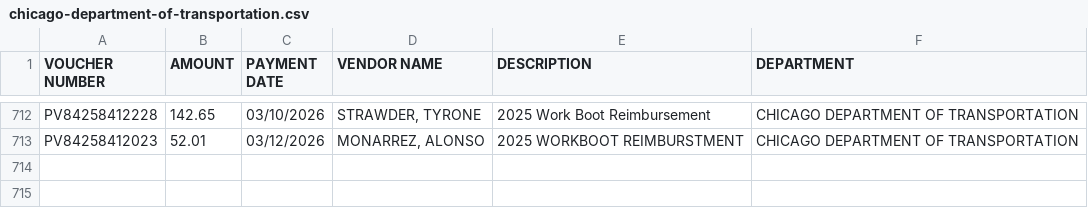
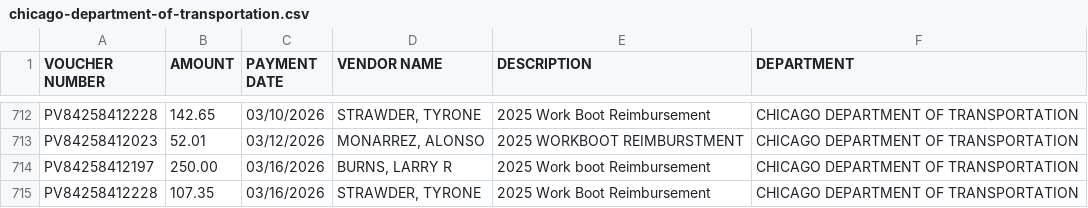
Before and after one commit to hgorledeenn/Chicago-Reimbursements-site, a CSV file: docs/dept-csvs/chicago-department-of-transportation.csv, drawn as a sheet; only a part is shown, gaps mark what is left out; the diff names each change by its address in the sheet, - before the commit and + after, or states it on an @@ line.

```diff
--- a/docs/dept-csvs/chicago-department-of-transportation.csv
+++ b/docs/dept-csvs/chicago-department-of-transportation.csv
+row 714: PV84258412197 | 250.00 | 03/16/2026 | BURNS, LARRY R | 2025 Work boot Reimbursement | CHICAGO DEPARTMENT OF TRANSPORTATION
+row 715: PV84258412228 | 107.35 | 03/16/2026 | STRAWDER, TYRONE | 2025 Work Boot Reimbursement | CHICAGO DEPARTMENT OF TRANSPORTATION
```
Also changed, not shown: docs/by_department_summary.csv, docs/dept-csvs/chicago-public-library.csv, 2 other files.
